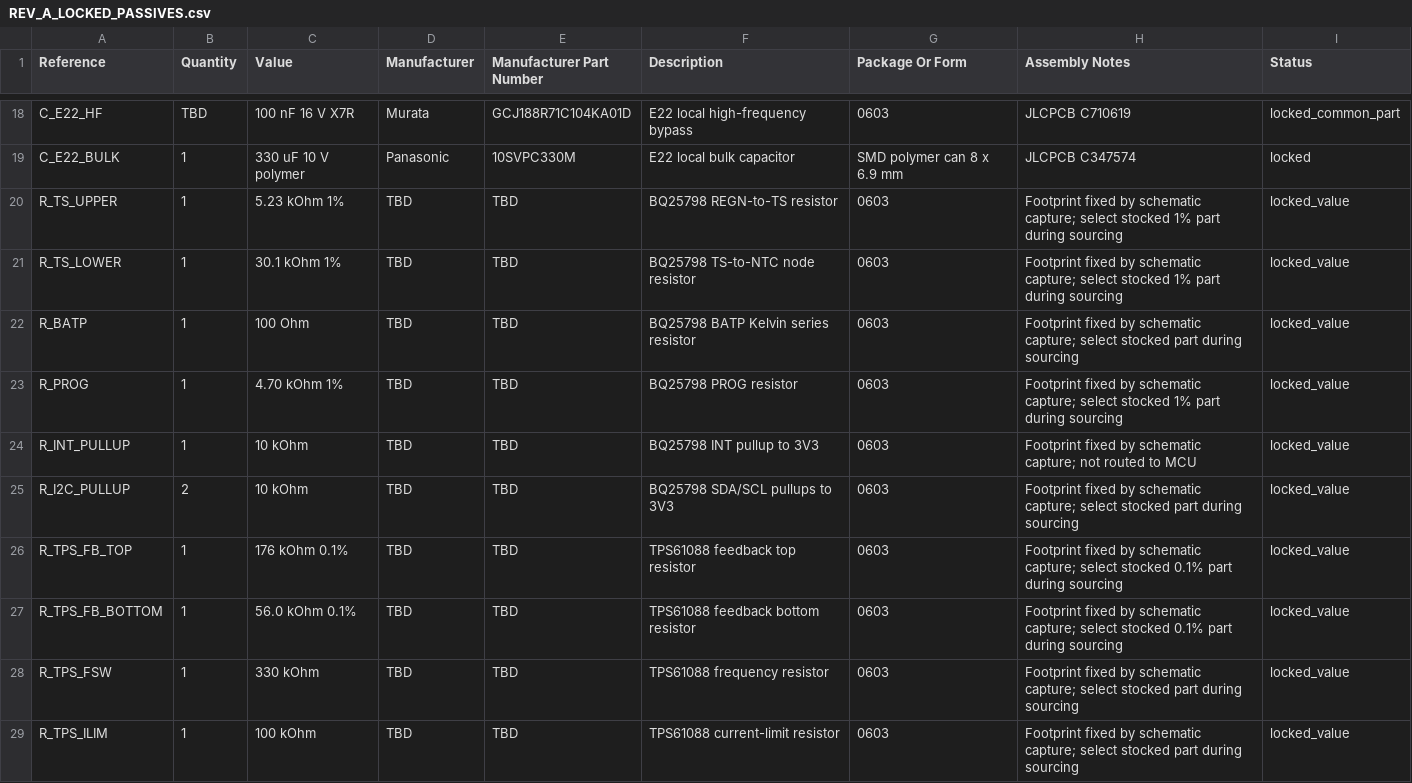
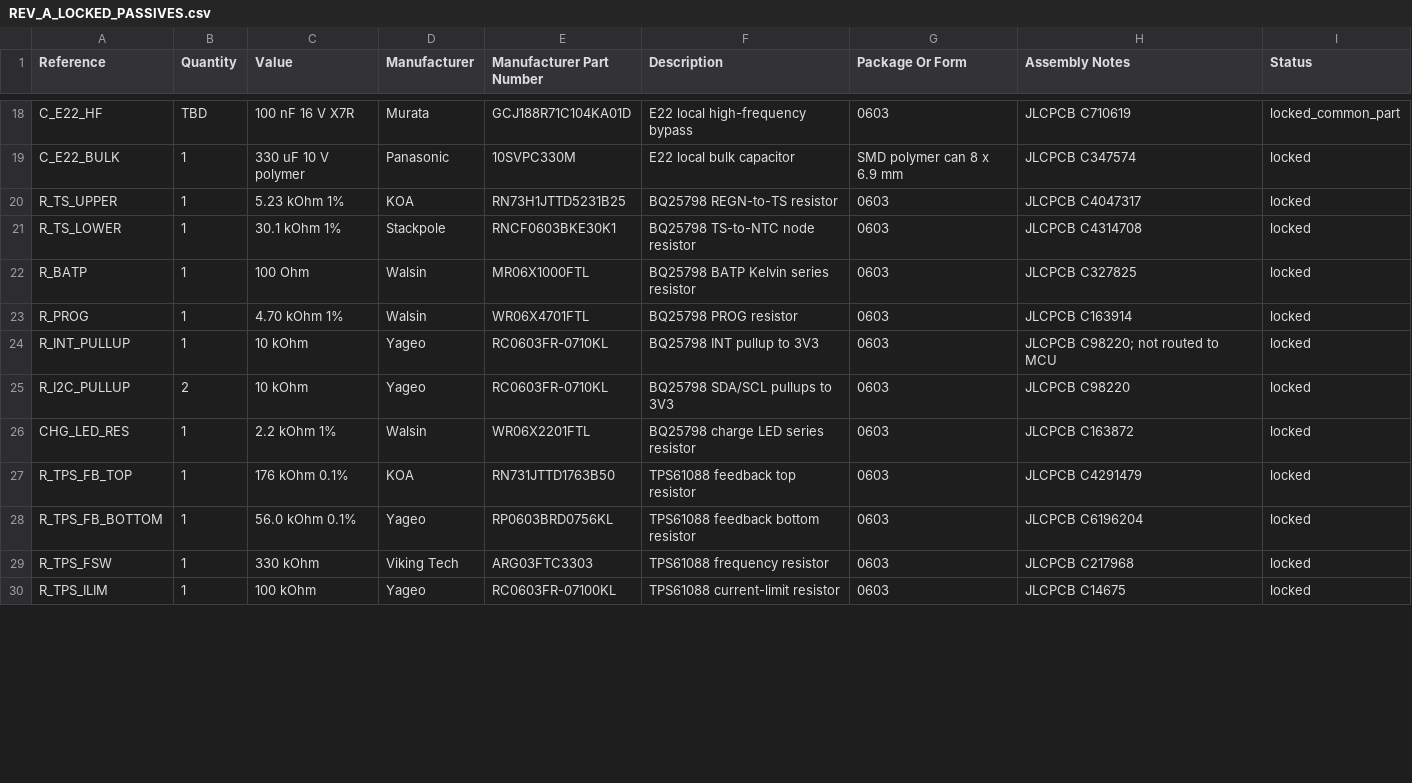
Before and after one commit to jb66dmg52h-dotcom/RoyalNode, a CSV file: bom/REV_A_LOCKED_PASSIVES.csv, drawn as a sheet; only a part is shown, gaps mark what is left out; the diff covers the shown part only.

Commit message:
Sync locked resistor sourcing

```diff
--- a/bom/REV_A_LOCKED_PASSIVES.csv
+++ b/bom/REV_A_LOCKED_PASSIVES.csv
@@ -19,11 +19,12 @@ C_E22_HF,TBD,100 nF 16 V X7R,Murata,GCJ188R71C104KA01D,E22 local high-frequency
 C_E22_BULK,1,330 uF 10 V polymer,Panasonic,10SVPC330M,E22 local bulk capacitor,SMD polymer can 8 x 6.9 mm,JLCPCB C347574,locked
-R_TS_UPPER,1,5.23 kOhm 1%,TBD,TBD,BQ25798 REGN-to-TS resistor,0603,Footprint fixed by schematic capture; select stocked 1% part during sourcing,locked_value
-R_TS_LOWER,1,30.1 kOhm 1%,TBD,TBD,BQ25798 TS-to-NTC node resistor,0603,Footprint fixed by schematic capture; select stocked 1% part during sourcing,locked_value
-R_BATP,1,100 Ohm,TBD,TBD,BQ25798 BATP Kelvin series resistor,0603,Footprint fixed by schematic capture; select stocked part during sourcing,locked_value
-R_PROG,1,4.70 kOhm 1%,TBD,TBD,BQ25798 PROG resistor,0603,Footprint fixed by schematic capture; select stocked 1% part during sourcing,locked_value
-R_INT_PULLUP,1,10 kOhm,TBD,TBD,BQ25798 INT pullup to 3V3,0603,Footprint fixed by schematic capture; not routed to MCU,locked_value
-R_I2C_PULLUP,2,10 kOhm,TBD,TBD,BQ25798 SDA/SCL pullups to 3V3,0603,Footprint fixed by schematic capture; select stocked part during sourcing,locked_value
-R_TPS_FB_TOP,1,176 kOhm 0.1%,TBD,TBD,TPS61088 feedback top resistor,0603,Footprint fixed by schematic capture; select stocked 0.1% part during sourcing,locked_value
-R_TPS_FB_BOTTOM,1,56.0 kOhm 0.1%,TBD,TBD,TPS61088 feedback bottom resistor,0603,Footprint fixed by schematic capture; select stocked 0.1% part during sourcing,locked_value
-R_TPS_FSW,1,330 kOhm,TBD,TBD,TPS61088 frequency resistor,0603,Footprint fixed by schematic capture; select stocked part during sourcing,locked_value
-R_TPS_ILIM,1,100 kOhm,TBD,TBD,TPS61088 current-limit resistor,0603,Footprint fixed by schematic capture; select stocked part during sourcing,locked_value
+R_TS_UPPER,1,5.23 kOhm 1%,KOA,RN73H1JTTD5231B25,BQ25798 REGN-to-TS resistor,0603,JLCPCB C4047317,locked
+R_TS_LOWER,1,30.1 kOhm 1%,Stackpole,RNCF0603BKE30K1,BQ25798 TS-to-NTC node resistor,0603,JLCPCB C4314708,locked
+R_BATP,1,100 Ohm,Walsin,MR06X1000FTL,BQ25798 BATP Kelvin series resistor,0603,JLCPCB C327825,locked
+R_PROG,1,4.70 kOhm 1%,Walsin,WR06X4701FTL,BQ25798 PROG resistor,0603,JLCPCB C163914,locked
+R_INT_PULLUP,1,10 kOhm,Yageo,RC0603FR-0710KL,BQ25798 INT pullup to 3V3,0603,JLCPCB C98220; not routed to MCU,locked
+R_I2C_PULLUP,2,10 kOhm,Yageo,RC0603FR-0710KL,BQ25798 SDA/SCL pullups to 3V3,0603,JLCPCB C98220,locked
+CHG_LED_RES,1,2.2 kOhm 1%,Walsin,WR06X2201FTL,BQ25798 charge LED series resistor,0603,JLCPCB C163872,locked
+R_TPS_FB_TOP,1,176 kOhm 0.1%,KOA,RN731JTTD1763B50,TPS61088 feedback top resistor,0603,JLCPCB C4291479,locked
+R_TPS_FB_BOTTOM,1,56.0 kOhm 0.1%,Yageo,RP0603BRD0756KL,TPS61088 feedback bottom resistor,0603,JLCPCB C6196204,locked
+R_TPS_FSW,1,330 kOhm,Viking Tech,ARG03FTC3303,TPS61088 frequency resistor,0603,JLCPCB C217968,locked
+R_TPS_ILIM,1,100 kOhm,Yageo,RC0603FR-07100KL,TPS61088 current-limit resistor,0603,JLCPCB C14675,locked
```
Also changed, not shown: 8 edited cells elsewhere in this file, 1 other file.
